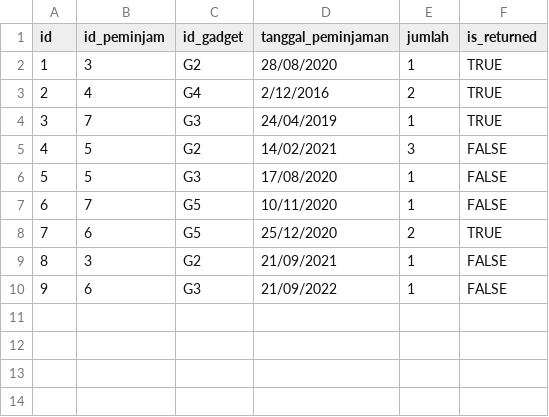
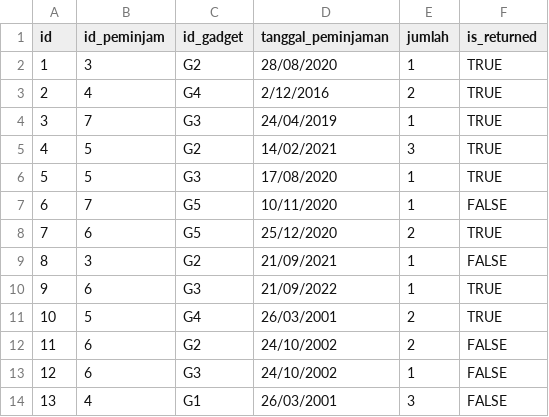
Before and after one commit to fairofif/TubesDasPro, a CSV file: csv_file/gadget_borrow_history.csv (was gadget_borrow_history.csv), drawn as a sheet; addresses are those after the commit; the diff names each change by its address in the sheet, - before the commit and + after, or states it on an @@ line.

```diff
--- a/gadget_borrow_history.csv
+++ b/csv_file/gadget_borrow_history.csv
-F5:F6 (is_returned): FALSE
+F5:F6 (is_returned): TRUE
+row 10: 9 | 6 | G3 | 21/09/2022 | 1 | TRUE
+row 11: 10 | 5 | G4 | 26/03/2001 | 2 | TRUE
+row 12: 11 | 6 | G2 | 24/10/2002 | 2 | FALSE
@@ column A (id) renumbered in row 13 @@
-D13 (tanggal_peminjaman): 21/09/2022
+D13 (tanggal_peminjaman): 24/10/2002
+row 14: 13 | 4 | G1 | 26/03/2001 | 3 | FALSE
```
Also changed, not shown: 14 other files.
